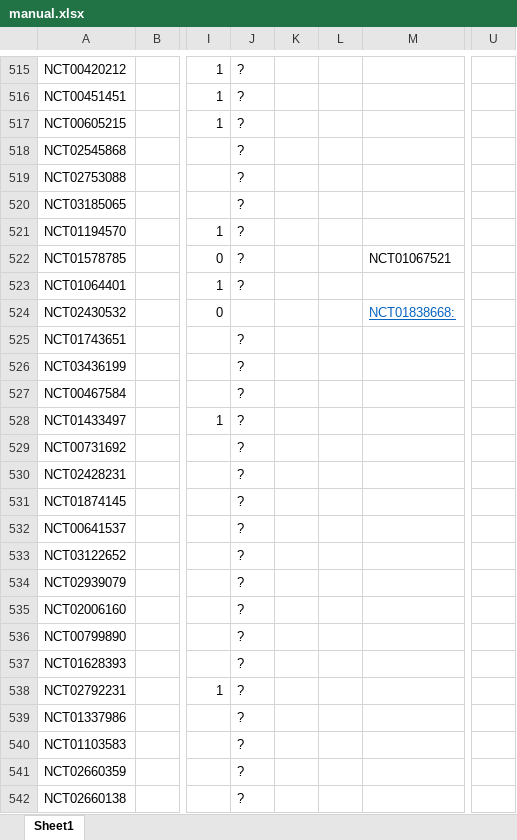
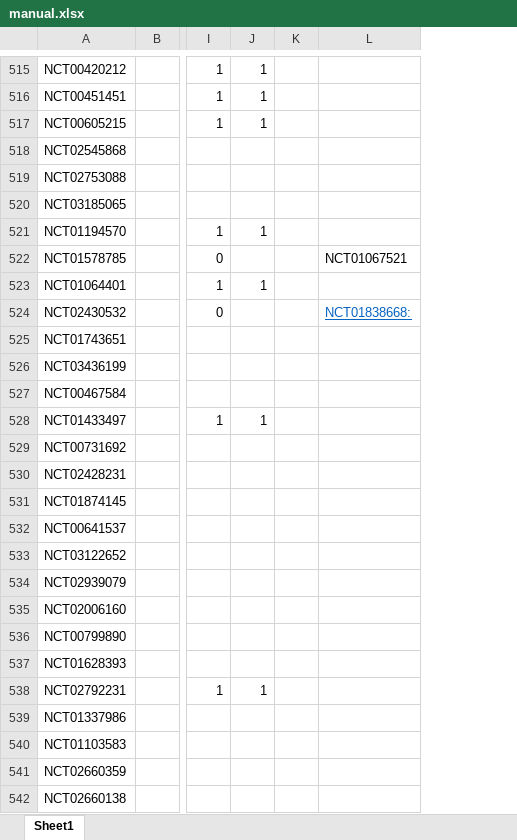
Before and after one commit to hannahmoyer210/Neurobypass, an Excel workbook: consort/manual.xlsx, sheet Sheet1, drawn as a sheet; only a part is shown, gaps mark what is left out; values as stored, in another font and other column widths than the file's, no borders; conditional formats not drawn; removed rows and columns are numbered as before the commit, all else as after; the diff covers the shown part only; the diff names each change by its address in the sheet, - before the commit and + after, or states it on an @@ line.

```diff
--- a/consort/manual.xlsx (sheet Sheet1)
+++ b/consort/manual.xlsx (sheet Sheet1)
-column K, empty
-column L, empty
+column K, empty
-column U, empty
-J515:J517: ?
+J515:J517: 1
-J518:J520: ?
+J518:J520: (empty)
-J521: ?
+J521: 1
-J522: ?
+J522: (empty)
-J523: ?
+J523: 1
-J525:J527: ?
+J525:J527: (empty)
-J528: ?
+J528: 1
-J529:J537: ?
+J529:J537: (empty)
-J538: ?
+J538: 1
-J539:J542: ?
+J539:J542: (empty)
```
Also changed, not shown: 10 hidden or unhidden rows, 95 edited cells and cell formats elsewhere in this sheet, Allmatching.xlsx, tablemaker.xlsx, 26 other files.
